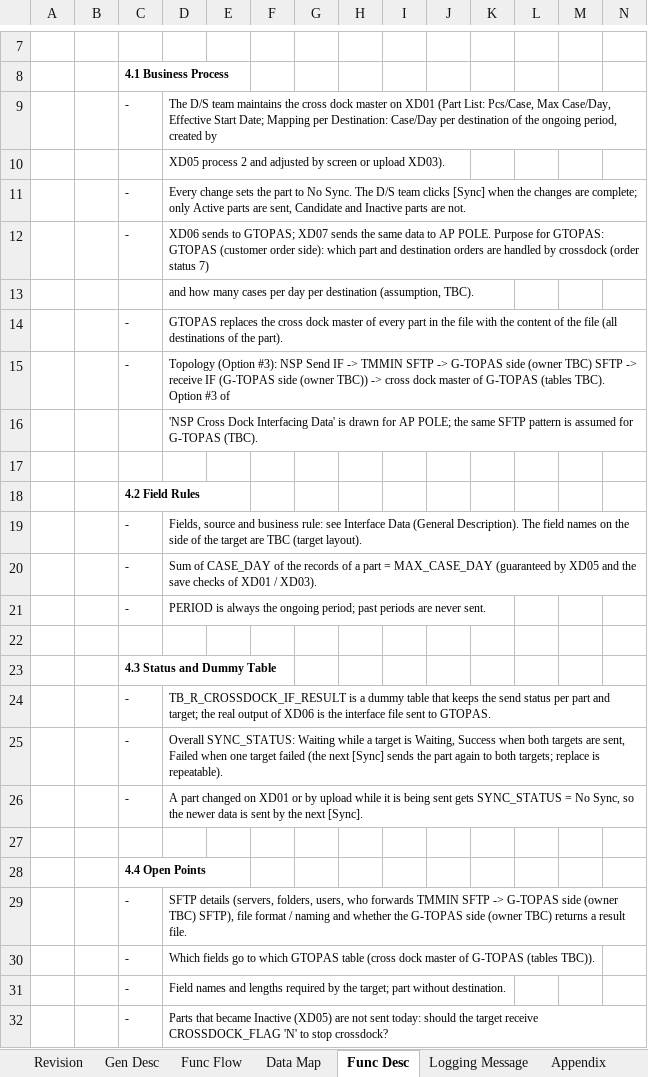
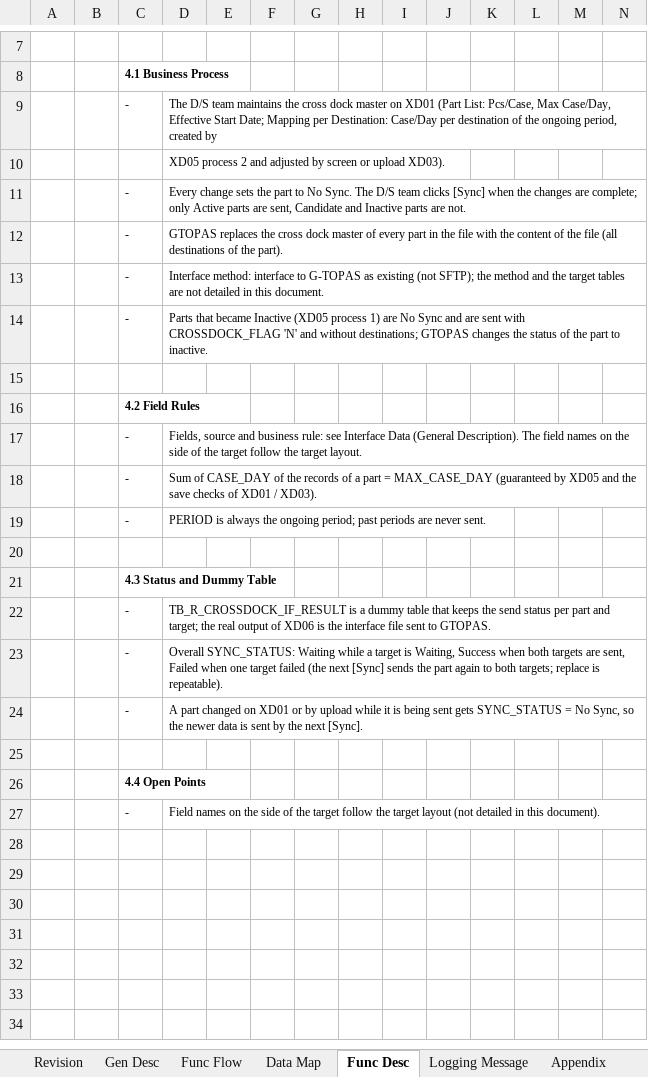
Before and after one commit to ivanrayhannn/crossdockpoc, an Excel workbook: deliverables/function_list_v2/uiss/XD06_UISS_Batch_IFCrossDockMasterToGTOPAS.xlsx, sheet Func Desc, drawn as a sheet; only a part is shown, gaps mark what is left out; values as stored, in another font and other column widths than the file's, no borders; removed rows and columns are numbered as before the commit, all else as after; rows hold the shown columns only; the diff names each change by its address in the sheet, - before the commit and + after, or states it on an @@ line.

```diff
--- a/deliverables/function_list_v2/uiss/XD06_UISS_Batch_IFCrossDockMasterToGTOPAS.xlsx (sheet Func Desc)
+++ b/deliverables/function_list_v2/uiss/XD06_UISS_Batch_IFCrossDockMasterToGTOPAS.xlsx (sheet Func Desc)
-row 12:  |  | - | XD06 sends to GTOPAS; XD07 sends the same data to AP POLE. Purpose for GTOPAS: GTOPAS (customer order side): which part and destination orders are handled by crossdock (order status 7)
-row 13:  |  |  | and how many cases per day per destination (assumption, TBC).
-D13: Topology (Option #3): NSP Send IF -> TMMIN SFTP -> G-TOPAS side (owner TBC) SFTP -> receive IF (G-TOPAS side (owner TBC)) -> cross dock master of G-TOPAS (tables TBC). Option #3 of
+D13: Interface method: interface to G-TOPAS as existing (not SFTP); the method and the target tables are not detailed in this document.
-row 16:  |  |  | 'NSP Cross Dock Interfacing Data' is drawn for AP POLE; the same SFTP pattern is assumed for G-TOPAS (TBC).
+row 14:  |  | - | Parts that became Inactive (XD05 process 1) are No Sync and are sent with CROSSDOCK_FLAG 'N' and without destinations; GTOPAS changes the status of the part to inactive.
-D17: …the target are TBC (target layout).
+D17: …the target follow the target layout.
-row 29:  |  | - | SFTP details (servers, folders, users, who forwards TMMIN SFTP -> G-TOPAS side (owner TBC) SFTP), file format / naming and whether the G-TOPAS side (owner TBC) returns a result file.
-row 30:  |  | - | Which fields go to which GTOPAS table (cross dock master of G-TOPAS (tables TBC)).
-D27: Field names and lengths required by the target; part without destination.
+D27: Field names on the side of the target follow the target layout (not detailed in this document).
-row 32:  |  | - | Parts that became Inactive (XD05) are not sent today: should the target receive CROSSDOCK_FLAG 'N' to stop crossdock?
```
Also changed, not shown: sheet Gen Desc, sheet Func Flow, sheet Logging Message, sheet Appendix, sheet Data Map, charts or pictures, deliverables/function_list_v2/uiss/XD04_UISS_Batch_ActualDemandSummarySync.xlsx, deliverables/function_list_v2/uiss/XD05_UISS_Batch_DADVolumeCalculation.xlsx, 41 other files.
